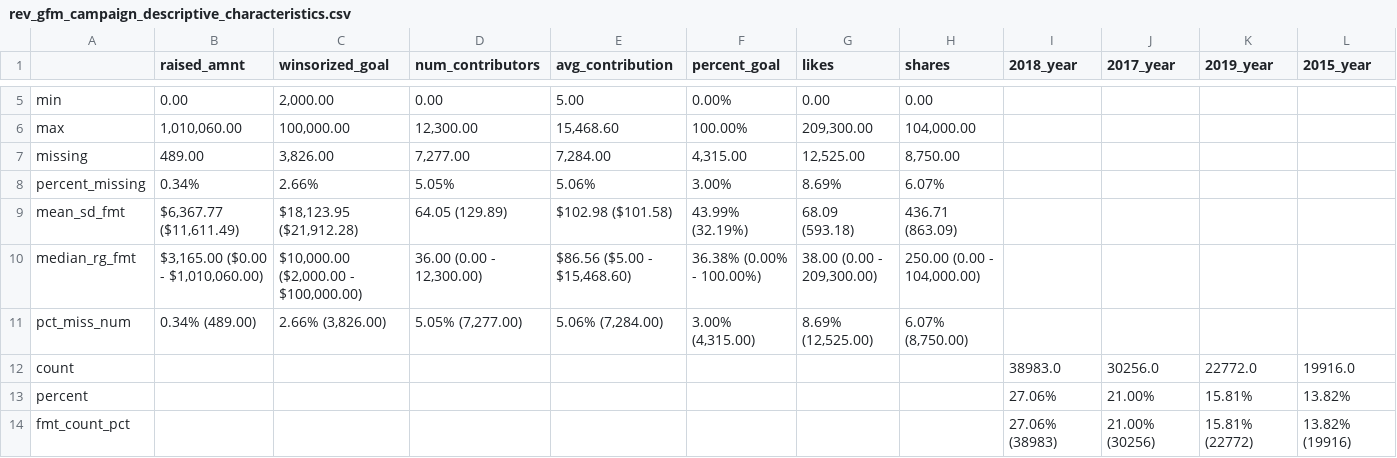
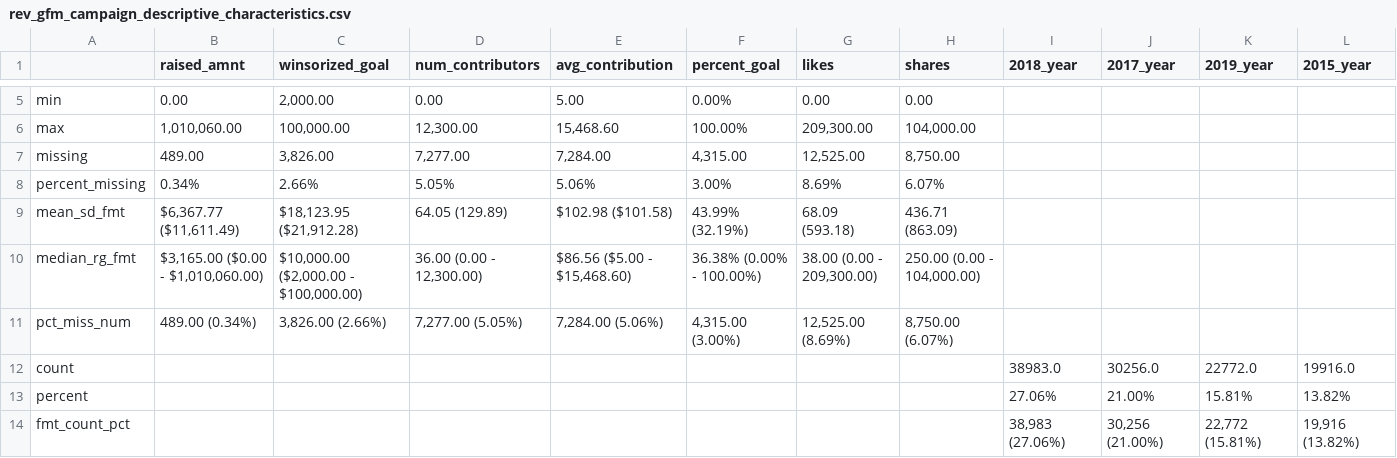
Before and after one commit to silverer/cancer-crowdfunding-explorer, a CSV file: output/output_analysis_results/rev_gfm_campaign_descriptive_characteristics.csv, drawn as a sheet; only a part is shown, gaps mark what is left out; the diff covers the shown part only; the diff names each change by its address in the sheet, - before the commit and + after, or states it on an @@ line.

```diff
--- a/output/output_analysis_results/rev_gfm_campaign_descriptive_characteristics.csv
+++ b/output/output_analysis_results/rev_gfm_campaign_descriptive_characteristics.csv
-B11 (raised_amnt): 0.34% (489.00)
+B11 (raised_amnt): 489.00 (0.34%)
-C11 (winsorized_goal): 2.66% (3,826.00)
+C11 (winsorized_goal): 3,826.00 (2.66%)
-D11 (num_contributors): 5.05% (7,277.00)
+D11 (num_contributors): 7,277.00 (5.05%)
-E11 (avg_contribution): 5.06% (7,284.00)
+E11 (avg_contribution): 7,284.00 (5.06%)
-F11 (percent_goal): 3.00% (4,315.00)
+F11 (percent_goal): 4,315.00 (3.00%)
-G11 (likes): 8.69% (12,525.00)
+G11 (likes): 12,525.00 (8.69%)
-H11 (shares): 6.07% (8,750.00)
+H11 (shares): 8,750.00 (6.07%)
-I14 (2018_year): 27.06% (38983)
+I14 (2018_year): 38,983 (27.06%)
-J14 (2017_year): 21.00% (30256)
+J14 (2017_year): 30,256 (21.00%)
-K14 (2019_year): 15.81% (22772)
+K14 (2019_year): 22,772 (15.81%)
-L14 (2015_year): 13.82% (19916)
+L14 (2015_year): 19,916 (13.82%)
```
Also changed, not shown: 30 edited cells elsewhere in this file, output/output_analysis_results/rev_glm_percent_change.csv, output/output_analysis_results/rev_ndi_outputs_for_plots.csv, 16 other files.
